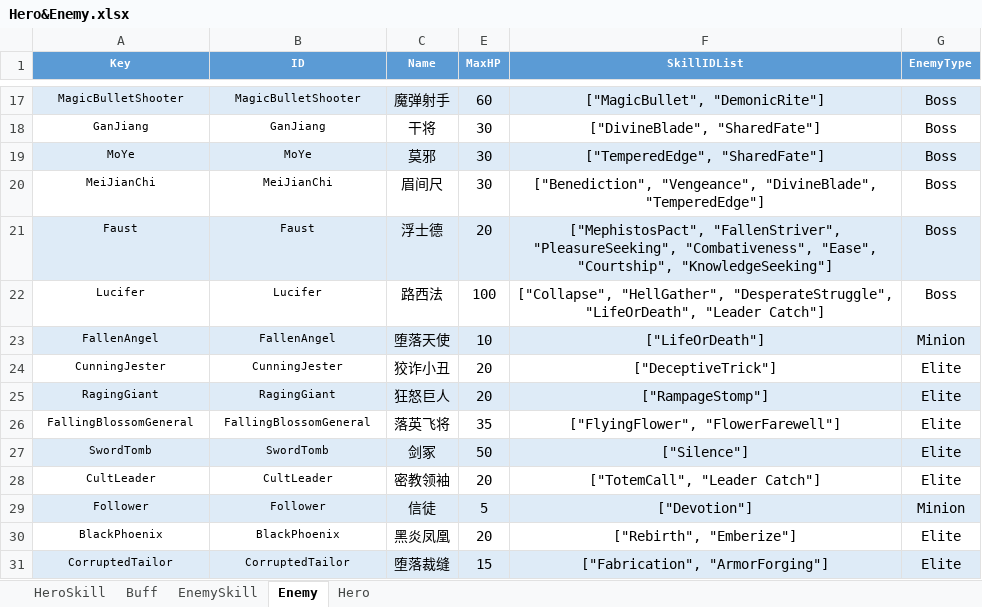
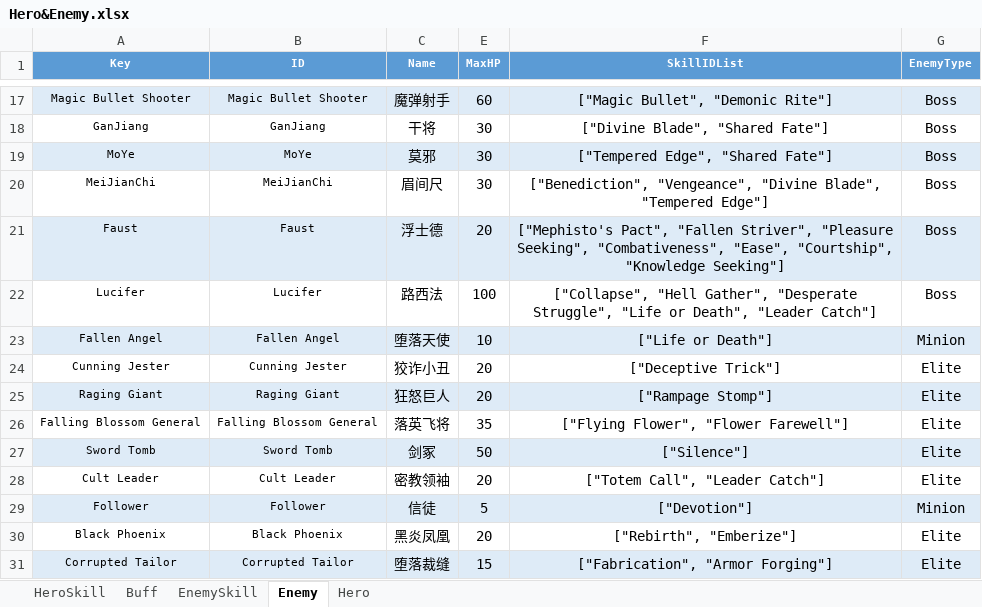
Before and after one commit to hon2200/CCA, an Excel workbook: Src/Assets/StreamingAssets/Common/Tables/Tables/Hero&Enemy.xlsx, sheet Enemy, drawn as a sheet; only a part is shown, gaps mark what is left out; values as stored, in another font and other column widths than the file's, no borders; the diff covers the shown part only; the diff names each change by its address in the sheet, - before the commit and + after, or states it on an @@ line.

Commit message:
Player HPBar Modified, Skills fixed

```diff
--- a/Src/Assets/StreamingAssets/Common/Tables/Tables/Hero&Enemy.xlsx (sheet Enemy)
+++ b/Src/Assets/StreamingAssets/Common/Tables/Tables/Hero&Enemy.xlsx (sheet Enemy)
-A17 (Key): MagicBulletShooter
+A17 (Key): Magic Bullet Shooter
-B17 (ID): MagicBulletShooter
+B17 (ID): Magic Bullet Shooter
-F17 (SkillIDList): ["MagicBullet", "DemonicRite"]
+F17 (SkillIDList): ["Magic Bullet", "Demonic Rite"]
-F18 (SkillIDList): ["DivineBlade", "SharedFate"]
+F18 (SkillIDList): ["Divine Blade", "Shared Fate"]
-F19 (SkillIDList): ["TemperedEdge", "SharedFate"]
+F19 (SkillIDList): ["Tempered Edge", "Shared Fate"]
-F20 (SkillIDList): ["Benediction", "Vengeance", "DivineBlade", "TemperedEdge"]
+F20 (SkillIDList): ["Benediction", "Vengeance", "Divine Blade", "Tempered Edge"]
-F21 (SkillIDList): ["MephistosPact", "FallenStriver", "PleasureSeeking", "Combativeness", "Ease", "Courtship", "KnowledgeSeeking"]
+F21 (SkillIDList): ["Mephisto's Pact", "Fallen Striver", "Pleasure Seeking", "Combativeness", "Ease", "Courtship", "Knowledge Seeking"]
-F22 (SkillIDList): ["Collapse", "HellGather", "DesperateStruggle", "LifeOrDeath", "Leader Catch"]
+F22 (SkillIDList): ["Collapse", "Hell Gather", "Desperate Struggle", "Life or Death", "Leader Catch"]
-A23 (Key): FallenAngel
+A23 (Key): Fallen Angel
-B23 (ID): FallenAngel
+B23 (ID): Fallen Angel
-F23 (SkillIDList): ["LifeOrDeath"]
+F23 (SkillIDList): ["Life or Death"]
-A24 (Key): CunningJester
+A24 (Key): Cunning Jester
-B24 (ID): CunningJester
+B24 (ID): Cunning Jester
-F24 (SkillIDList): ["DeceptiveTrick"]
+F24 (SkillIDList): ["Deceptive Trick"]
-A25 (Key): RagingGiant
+A25 (Key): Raging Giant
-B25 (ID): RagingGiant
+B25 (ID): Raging Giant
-F25 (SkillIDList): ["RampageStomp"]
+F25 (SkillIDList): ["Rampage Stomp"]
-A26 (Key): FallingBlossomGeneral
+A26 (Key): Falling Blossom General
-B26 (ID): FallingBlossomGeneral
+B26 (ID): Falling Blossom General
-F26 (SkillIDList): ["FlyingFlower", "FlowerFarewell"]
+F26 (SkillIDList): ["Flying Flower", "Flower Farewell"]
-A27 (Key): SwordTomb
+A27 (Key): Sword Tomb
-B27 (ID): SwordTomb
+B27 (ID): Sword Tomb
-A28 (Key): CultLeader
+A28 (Key): Cult Leader
-B28 (ID): CultLeader
+B28 (ID): Cult Leader
-F28 (SkillIDList): ["TotemCall", "Leader Catch"]
+F28 (SkillIDList): ["Totem Call", "Leader Catch"]
-A30 (Key): BlackPhoenix
+A30 (Key): Black Phoenix
-B30 (ID): BlackPhoenix
+B30 (ID): Black Phoenix
-A31 (Key): CorruptedTailor
+A31 (Key): Corrupted Tailor
-B31 (ID): CorruptedTailor
+B31 (ID): Corrupted Tailor
-F31 (SkillIDList): ["Fabrication", "ArmorForging"]
+F31 (SkillIDList): ["Fabrication", "Armor Forging"]
```
Also changed, not shown: 1 added row, 1 removed row and 87 edited cells elsewhere in this sheet, sheet EnemySkill, 35 other files.
